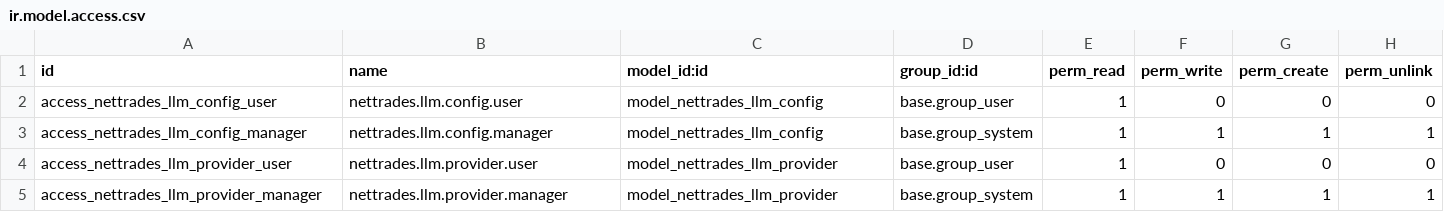
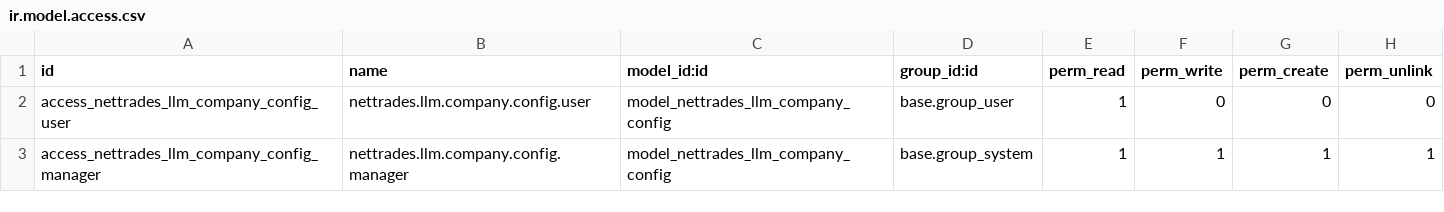
Before and after one commit to nettrades/nettrades-platform, a CSV file: odoo-modules/nettrades_llm_config/security/ir.model.access.csv, drawn as a sheet.

Commit message:
Fix audit-views.py false positives; fix nettrades_llm_config manifest and access CSV

```diff
--- a/odoo-modules/nettrades_llm_config/security/ir.model.access.csv
+++ b/odoo-modules/nettrades_llm_config/security/ir.model.access.csv
@@ -1,5 +1,3 @@
 id,name,model_id:id,group_id:id,perm_read,perm_write,perm_create,perm_unlink
-access_nettrades_llm_config_user,nettrades.llm.config.user,model_nettrades_llm_config,base.group_user,1,0,0,0
-access_nettrades_llm_config_manager,nettrades.llm.config.manager,model_nettrades_llm_config,base.group_system,1,1,1,1
-access_nettrades_llm_provider_user,nettrades.llm.provider.user,model_nettrades_llm_provider,base.group_user,1,0,0,0
-access_nettrades_llm_provider_manager,nettrades.llm.provider.manager,model_nettrades_llm_provider,base.group_system,1,1,1,1
+access_nettrades_llm_company_config_user,nettrades.llm.company.config.user,model_nettrades_llm_company_config,base.group_user,1,0,0,0
+access_nettrades_llm_company_config_manager,nettrades.llm.company.config.manager,model_nettrades_llm_company_config,base.group_system,1,1,1,1
```
